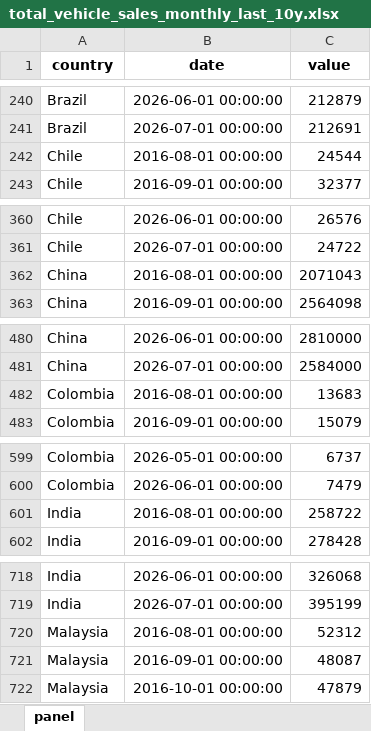
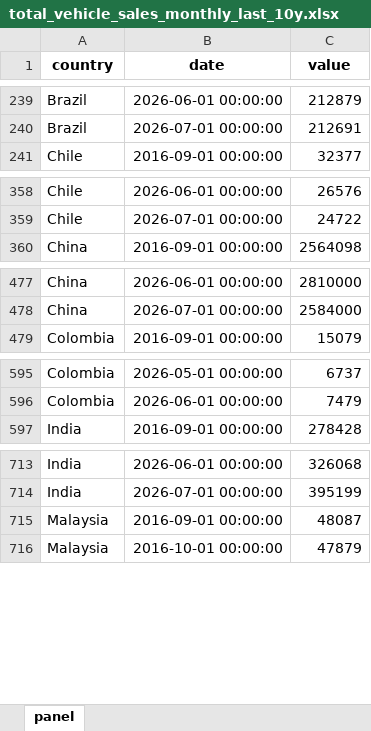
Before and after one commit to The-Mars-Guy/vehicle-sales-pages, an Excel workbook: data/latest/total_vehicle_sales_monthly_last_10y.xlsx, sheet panel, drawn as a sheet; only a part is shown, gaps mark what is left out; values as stored, in another font and other column widths than the file's, no borders; removed rows and columns are numbered as before the commit, all else as after; the diff covers the shown part only; the diff names each change by its address in the sheet, - before the commit and + after, or states it on an @@ line.

```diff
--- a/data/latest/total_vehicle_sales_monthly_last_10y.xlsx (sheet panel)
+++ b/data/latest/total_vehicle_sales_monthly_last_10y.xlsx (sheet panel)
-row 242: Chile | 2016-08-01 00:00:00 | 24544
-row 362: China | 2016-08-01 00:00:00 | 2071043
-row 482: Colombia | 2016-08-01 00:00:00 | 13683
-row 601: India | 2016-08-01 00:00:00 | 258722
-row 720: Malaysia | 2016-08-01 00:00:00 | 52312
```
Also changed, not shown: 4 added rows, 10 removed rows and 6 edited cells elsewhere in this sheet, data/latest/master_total_vehicle_sales.xlsx, public/data/latest/master_total_vehicle_sales.xlsx, 7 other files.
